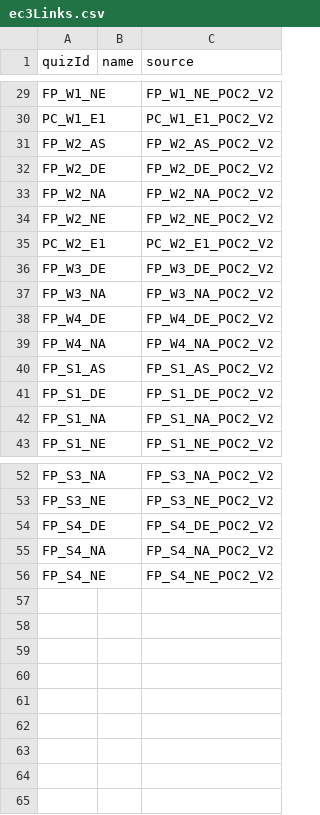
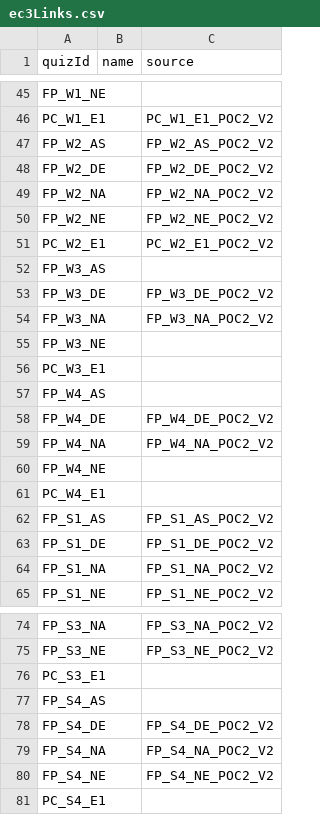
Before and after one commit to byuitechops/EC3-POC2, a CSV file: ec3Links.csv, drawn as a sheet; only a part is shown, gaps mark what is left out; addresses are those after the commit; the diff covers the shown part only; the diff names each change by its address in the sheet, - before the commit and + after, or states it on an @@ line.

```diff
--- a/ec3Links.csv
+++ b/ec3Links.csv
-C45 (source): FP_W1_NE_POC2_V2
+C45 (source): (empty)
+row 52: FP_W3_AS
+row 55: FP_W3_NE
+row 56: PC_W3_E1
+row 57: FP_W4_AS
+row 60: FP_W4_NE
+row 61: PC_W4_E1
+row 76: PC_S3_E1
+row 77: FP_S4_AS
+row 81: PC_S4_E1
```
Also changed, not shown: 16 added rows elsewhere in this file, 1 other file.
